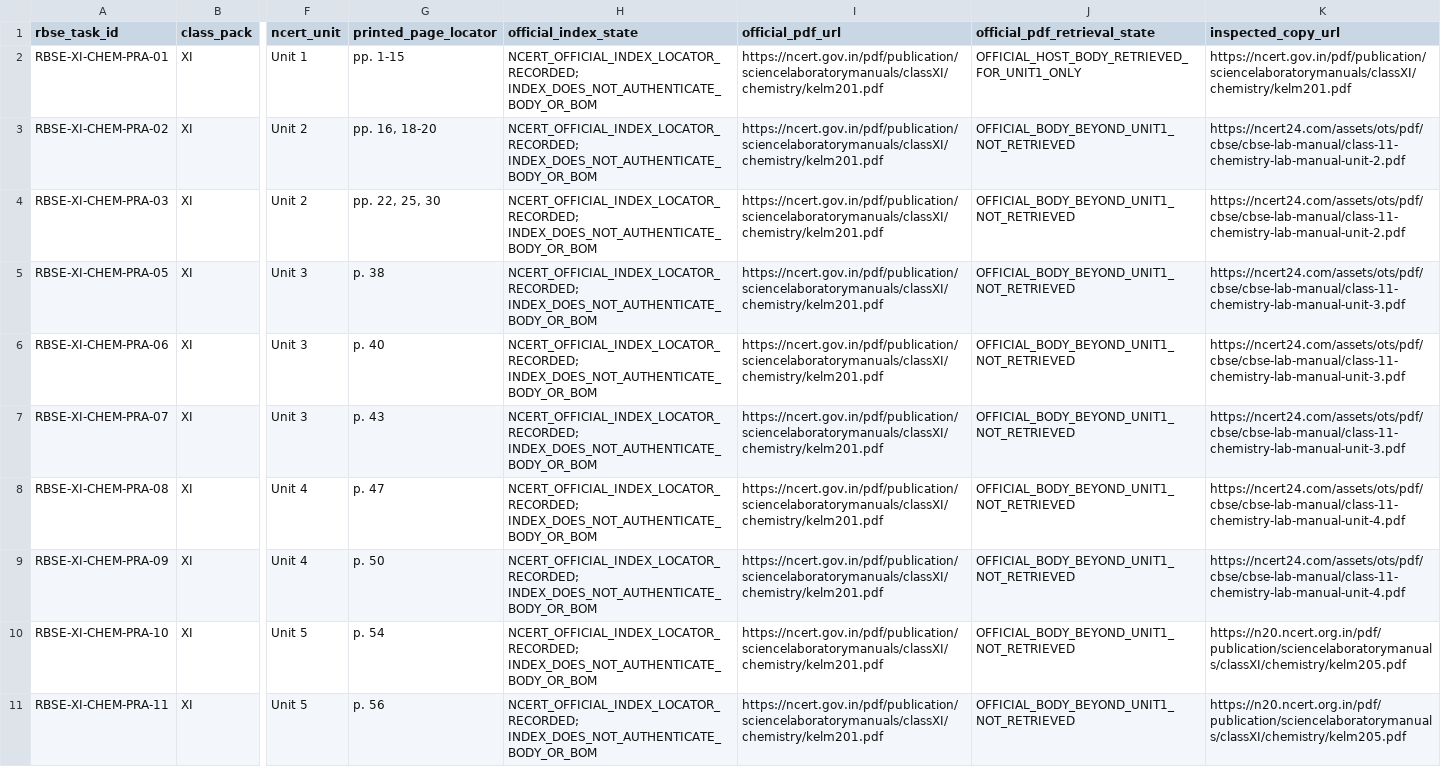
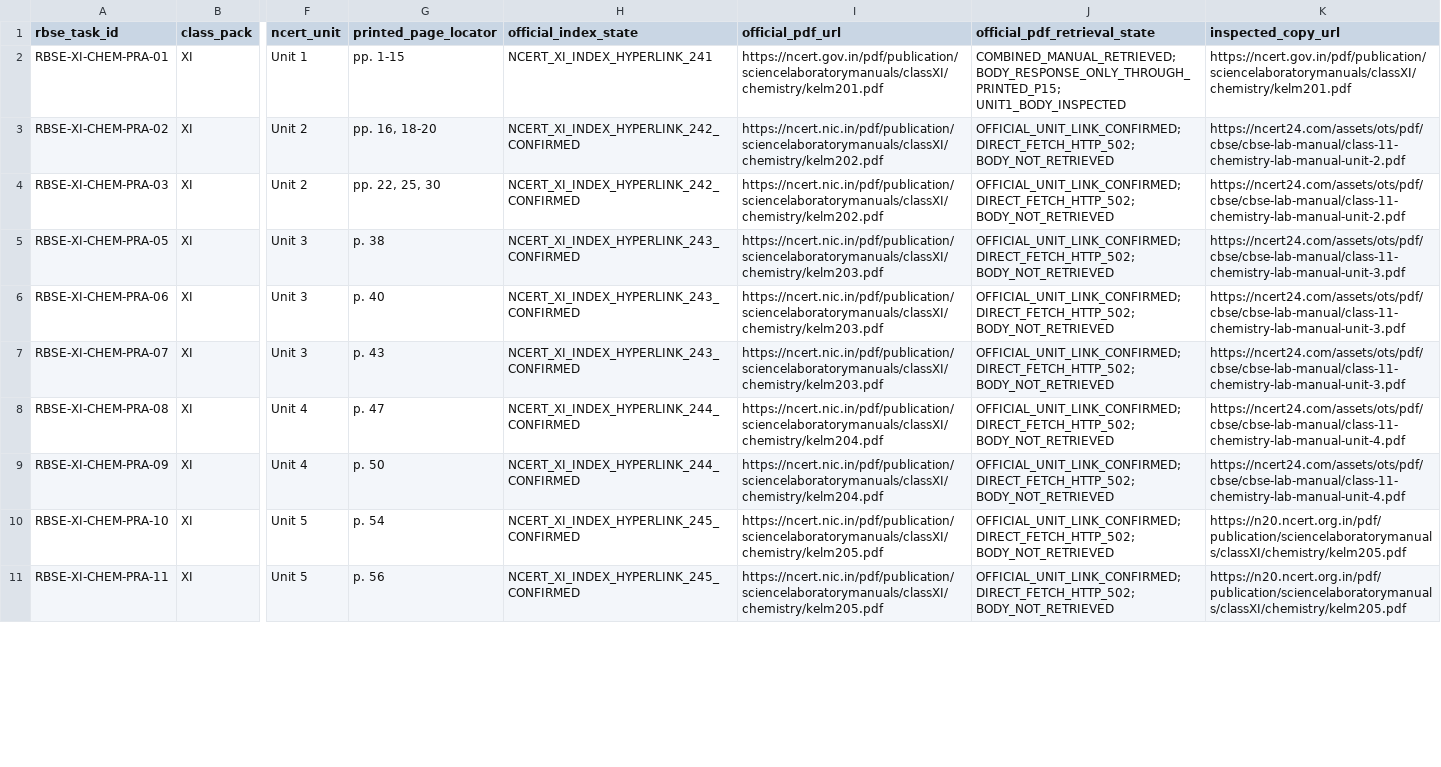
Before and after one commit to snchat78-svg/LabVerse, a CSV file: data/catalogues/rbse_chemistry_method_body_evidence_2026_11_12.csv, drawn as a sheet; only a part is shown, gaps mark what is left out; the diff covers the shown part only; the diff names each change by its address in the sheet, - before the commit and + after, or states it on an @@ line.

Commit message:
docs(phase-1.1): correct official unit URLs and fetch statuses

```diff
--- a/data/catalogues/rbse_chemistry_method_body_evidence_2026_11_12.csv
+++ b/data/catalogues/rbse_chemistry_method_body_evidence_2026_11_12.csv
-H2 (official_index_state): NCERT_OFFICIAL_INDEX_LOCATOR_RECORDED; INDEX_DOES_NOT_AUTHENTICATE_BODY_OR_BOM
+H2 (official_index_state): NCERT_XI_INDEX_HYPERLINK_241
-J2 (official_pdf_retrieval_state): OFFICIAL_HOST_BODY_RETRIEVED_FOR_UNIT1_ONLY
+J2 (official_pdf_retrieval_state): COMBINED_MANUAL_RETRIEVED; BODY_RESPONSE_ONLY_THROUGH_PRINTED_P15; UNIT1_BODY_INSPECTED
-H3:H4 (official_index_state): NCERT_OFFICIAL_INDEX_LOCATOR_RECORDED; INDEX_DOES_NOT_AUTHENTICATE_BODY_OR_BOM
+H3:H4 (official_index_state): NCERT_XI_INDEX_HYPERLINK_242_CONFIRMED
-I3:I4 (official_pdf_url): https://ncert.gov.in/pdf/publication/sciencelaboratorymanuals/classXI/chemistry/kelm201.pdf
+I3:I4 (official_pdf_url): https://ncert.nic.in/pdf/publication/sciencelaboratorymanuals/classXI/chemistry/kelm202.pdf
-J3:J11 (official_pdf_retrieval_state): OFFICIAL_BODY_BEYOND_UNIT1_NOT_RETRIEVED
+J3:J11 (official_pdf_retrieval_state): OFFICIAL_UNIT_LINK_CONFIRMED; DIRECT_FETCH_HTTP_502; BODY_NOT_RETRIEVED
-H5:H7 (official_index_state): NCERT_OFFICIAL_INDEX_LOCATOR_RECORDED; INDEX_DOES_NOT_AUTHENTICATE_BODY_OR_BOM
+H5:H7 (official_index_state): NCERT_XI_INDEX_HYPERLINK_243_CONFIRMED
-I5:I7 (official_pdf_url): https://ncert.gov.in/pdf/publication/sciencelaboratorymanuals/classXI/chemistry/kelm201.pdf
+I5:I7 (official_pdf_url): https://ncert.nic.in/pdf/publication/sciencelaboratorymanuals/classXI/chemistry/kelm203.pdf
-H8:H9 (official_index_state): NCERT_OFFICIAL_INDEX_LOCATOR_RECORDED; INDEX_DOES_NOT_AUTHENTICATE_BODY_OR_BOM
+H8:H9 (official_index_state): NCERT_XI_INDEX_HYPERLINK_244_CONFIRMED
-I8:I9 (official_pdf_url): https://ncert.gov.in/pdf/publication/sciencelaboratorymanuals/classXI/chemistry/kelm201.pdf
+I8:I9 (official_pdf_url): https://ncert.nic.in/pdf/publication/sciencelaboratorymanuals/classXI/chemistry/kelm204.pdf
-H10:H11 (official_index_state): NCERT_OFFICIAL_INDEX_LOCATOR_RECORDED; INDEX_DOES_NOT_AUTHENTICATE_BODY_OR_BOM
+H10:H11 (official_index_state): NCERT_XI_INDEX_HYPERLINK_245_CONFIRMED
-I10:I11 (official_pdf_url): https://ncert.gov.in/pdf/publication/sciencelaboratorymanuals/classXI/chemistry/kelm201.pdf
+I10:I11 (official_pdf_url): https://ncert.nic.in/pdf/publication/sciencelaboratorymanuals/classXI/chemistry/kelm205.pdf
```
Also changed, not shown: 26 edited cells elsewhere in this file.
